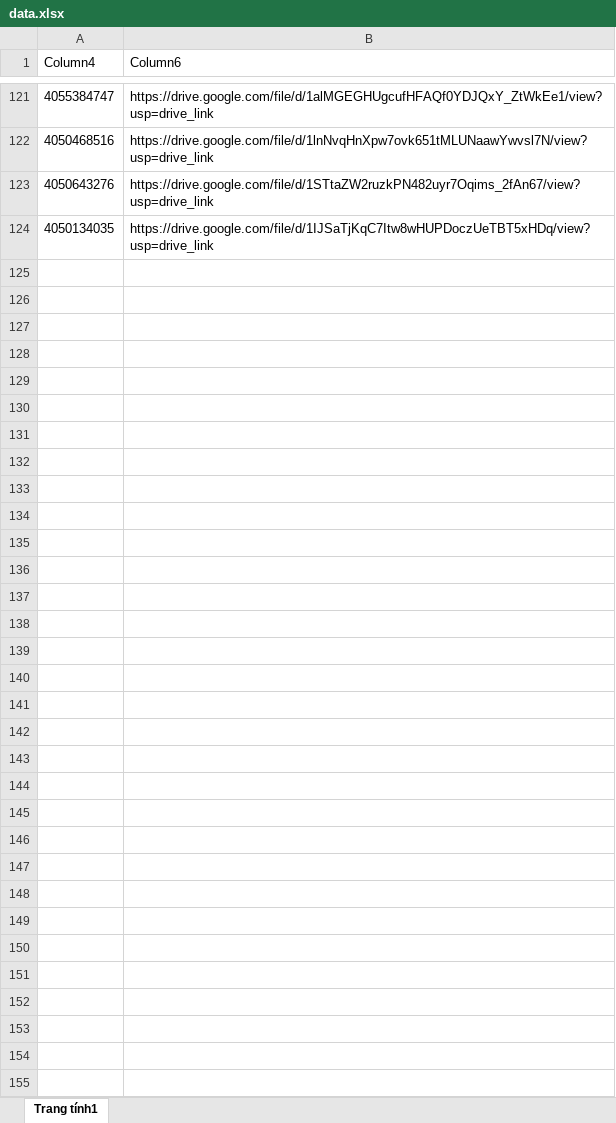
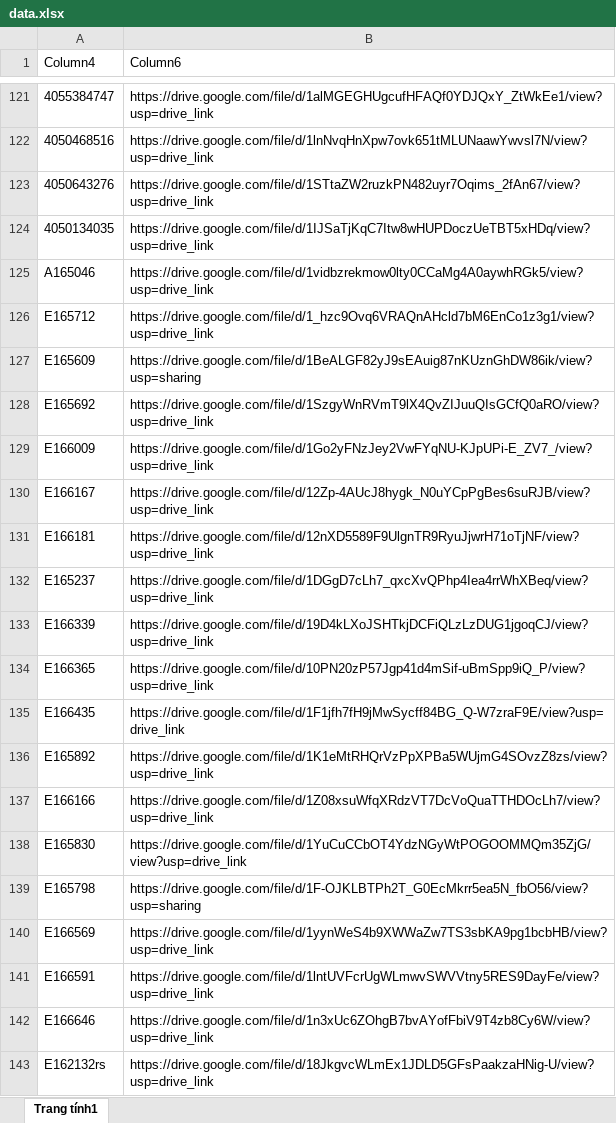
Before and after one commit to tranquangduc2k1-lgtm/NTH, an Excel workbook: data.xlsx, sheet Trang tính1, drawn as a sheet; only a part is shown, gaps mark what is left out; values as stored, in another font and other column widths than the file's, no borders; table styles not drawn; the diff covers the shown part only; the diff names each change by its address in the sheet, - before the commit and + after, or states it on an @@ line.

```diff
--- a/data.xlsx (sheet Trang tính1)
+++ b/data.xlsx (sheet Trang tính1)
+row 125: A165046 | https://drive.google.com/file/d/1vidbzrekmow0lty0CCaMg4A0aywhRGk5/view?usp=drive_link
+row 126: E165712 | https://drive.google.com/file/d/1_hzc9Ovq6VRAQnAHcld7bM6EnCo1z3g1/view?usp=drive_link
+row 127: E165609 | https://drive.google.com/file/d/1BeALGF82yJ9sEAuig87nKUznGhDW86ik/view?usp=sharing
+row 128: E165692 | https://drive.google.com/file/d/1SzgyWnRVmT9lX4QvZIJuuQIsGCfQ0aRO/view?usp=drive_link
+row 129: E166009 | https://drive.google.com/file/d/1Go2yFNzJey2VwFYqNU-KJpUPi-E_ZV7_/view?usp=drive_link
+row 130: E166167 | https://drive.google.com/file/d/12Zp-4AUcJ8hygk_N0uYCpPgBes6suRJB/view?usp=drive_link
+row 131: E166181 | https://drive.google.com/file/d/12nXD5589F9UlgnTR9RyuJjwrH71oTjNF/view?usp=drive_link
+row 132: E165237 | https://drive.google.com/file/d/1DGgD7cLh7_qxcXvQPhp4Iea4rrWhXBeq/view?usp=drive_link
+row 133: E166339 | https://drive.google.com/file/d/19D4kLXoJSHTkjDCFiQLzLzDUG1jgoqCJ/view?usp=drive_link
+row 134: E166365 | https://drive.google.com/file/d/10PN20zP57Jgp41d4mSif-uBmSpp9iQ_P/view?usp=drive_link
+row 135: E166435 | https://drive.google.com/file/d/1F1jfh7fH9jMwSycff84BG_Q-W7zraF9E/view?usp=drive_link
+row 136: E165892 | https://drive.google.com/file/d/1K1eMtRHQrVzPpXPBa5WUjmG4SOvzZ8zs/view?usp=drive_link
+row 137: E166166 | https://drive.google.com/file/d/1Z08xsuWfqXRdzVT7DcVoQuaTTHDOcLh7/view?usp=drive_link
+row 138: E165830 | https://drive.google.com/file/d/1YuCuCCbOT4YdzNGyWtPOGOOMMQm35ZjG/view?usp=drive_link
+row 139: E165798 | https://drive.google.com/file/d/1F-OJKLBTPh2T_G0EcMkrr5ea5N_fbO56/view?usp=sharing
+row 140: E166569 | https://drive.google.com/file/d/1yynWeS4b9XWWaZw7TS3sbKA9pg1bcbHB/view?usp=drive_link
+row 141: E166591 | https://drive.google.com/file/d/1lntUVFcrUgWLmwvSWVVtny5RES9DayFe/view?usp=drive_link
+row 142: E166646 | https://drive.google.com/file/d/1n3xUc6ZOhgB7bvAYofFbiV9T4zb8Cy6W/view?usp=drive_link
+row 143: E162132rs | https://drive.google.com/file/d/18JkgvcWLmEx1JDLD5GFsPaakzaHNig-U/view?usp=drive_link
```
Also changed, not shown: 144 added rows and 1 edited cell elsewhere in this sheet, 1 other file.
